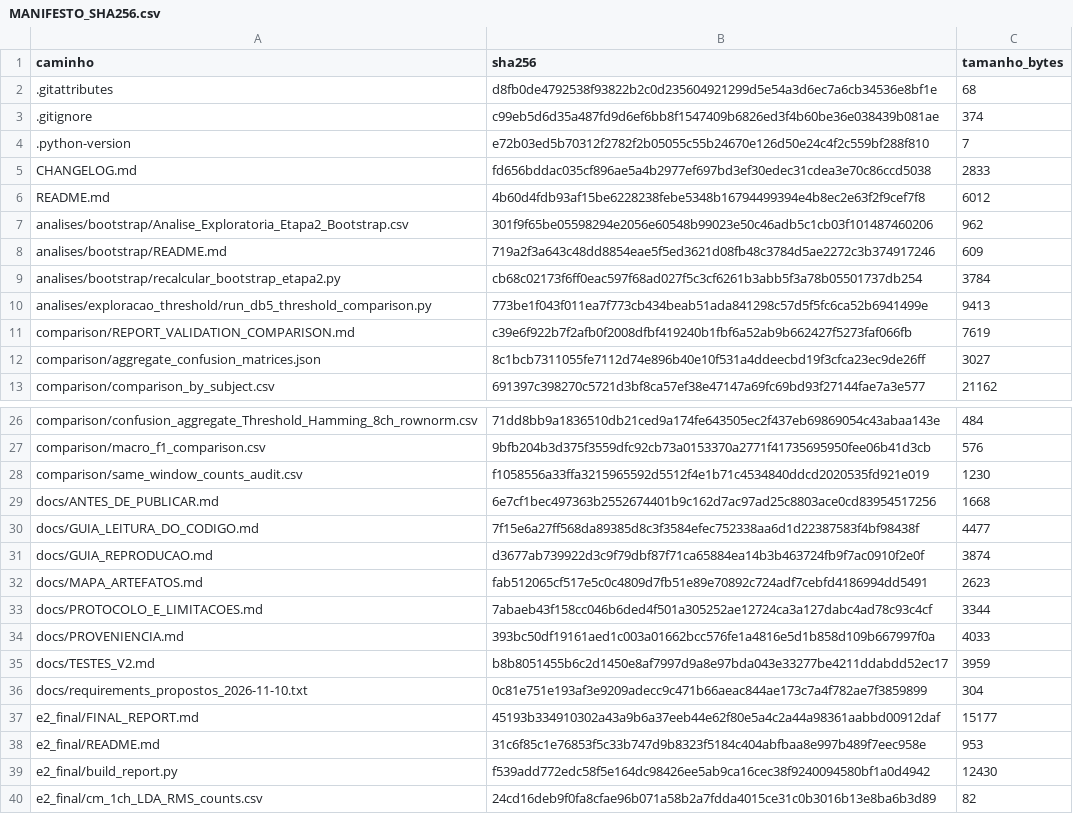
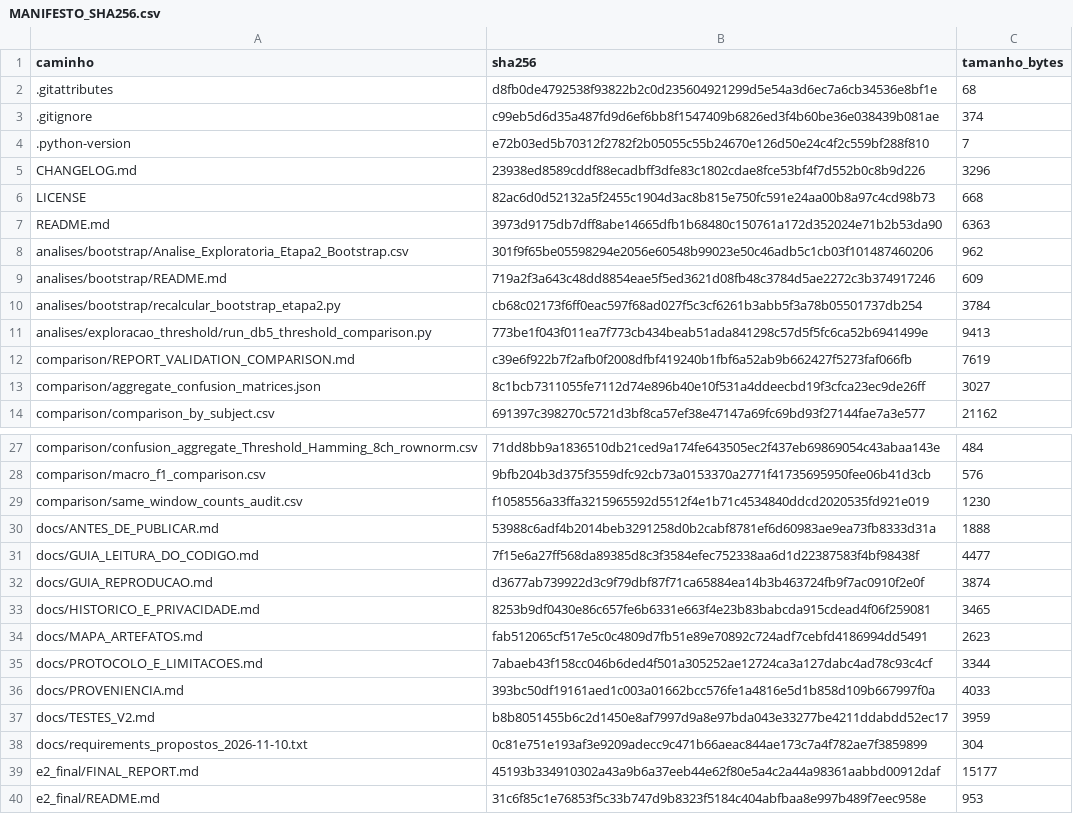
Before and after one commit to GiovanniPedrin1/TCC, a CSV file: docs/MANIFESTO_SHA256.csv, drawn as a sheet; only a part is shown, gaps mark what is left out; the shorter side is filled out with more unchanged rows.

```diff
--- a/docs/MANIFESTO_SHA256.csv
+++ b/docs/MANIFESTO_SHA256.csv
@@ -4,4 +4,5 @@ caminho,sha256,tamanho_bytes
 .python-version,e72b03ed5b70312f2782f2b05055c55b24670e126d50e24c4f2c559bf288f810,7
-CHANGELOG.md,fd656bddac035cf896ae5a4b2977ef697bd3ef30edec31cdea3e70c86ccd5038,2833
-README.md,4b60d4fdb93af15be6228238febe5348b16794499394e4b8ec2e63f2f9cef7f8,6012
+CHANGELOG.md,23938ed8589cddf88ecadbff3dfe83c1802cdae8fce53bf4f7d552b0c8b9d226,3296
+LICENSE,82ac6d0d52132a5f2455c1904d3ac8b815e750fc591e24aa00b8a97c4cd98b73,668
+README.md,3973d9175db7dff8abe14665dfb1b68480c150761a172d352024e71b2b53da90,6363
 analises/bootstrap/Analise_Exploratoria_Etapa2_Bootstrap.csv,301f9f65be05598294e2056e60548b99023e50c46adb5c1cb03f101487460206,962
@@ -28,5 +29,6 @@ comparison/macro_f1_comparison.csv,9bfb204b3d375f3559dfc92cb73a0153370a2771f4173
 comparison/same_window_counts_audit.csv,f1058556a33ffa3215965592d5512f4e1b71c4534840ddcd2020535fd921e019,1230
-docs/ANTES_DE_PUBLICAR.md,6e7cf1bec497363b2552674401b9c162d7ac97ad25c8803ace0cd83954517256,1668
+docs/ANTES_DE_PUBLICAR.md,53988c6adf4b2014beb3291258d0b2cabf8781ef6d60983ae9ea73fb8333d31a,1888
 docs/GUIA_LEITURA_DO_CODIGO.md,7f15e6a27ff568da89385d8c3f3584efec752338aa6d1d22387583f4bf98438f,4477
 docs/GUIA_REPRODUCAO.md,d3677ab739922d3c9f79dbf87f71ca65884ea14b3b463724fb9f7ac0910f2e0f,3874
+docs/HISTORICO_E_PRIVACIDADE.md,8253b9df0430e86c657fe6b6331e663f4e23b83babcda915cdead4f06f259081,3465
 docs/MAPA_ARTEFATOS.md,fab512065cf517e5c0c4809d7fb51e89e70892c724adf7cebfd4186994dd5491,2623
```
Also changed, not shown: 5 other files.
